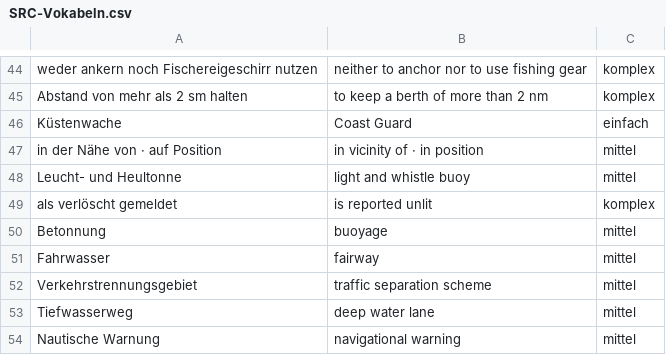
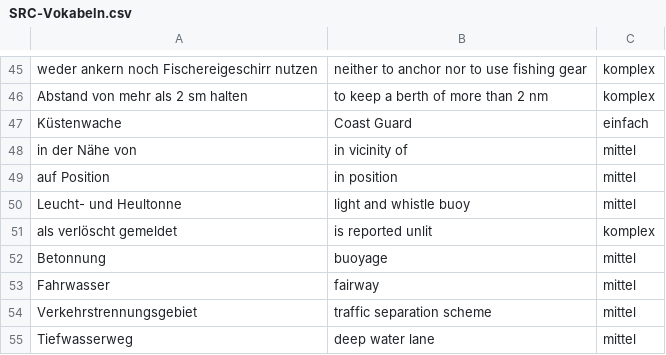
Before and after one commit to florianheinemann/src-vocabulary, a CSV file: SRC-Vokabeln.csv, drawn as a sheet; only a part is shown, gaps mark what is left out; the shorter side is filled out with more unchanged rows; the diff covers the shown part only.

```diff
--- a/SRC-Vokabeln.csv
+++ b/SRC-Vokabeln.csv
@@ -46,3 +47,4 @@ Abstand von mehr als 2 sm halten;to keep a berth of more than 2 nm;komplex
 Küstenwache;Coast Guard;einfach
-in der Nähe von · auf Position;in vicinity of · in position;mittel
+in der Nähe von;in vicinity of;mittel
+auf Position;in position;mittel
 Leucht- und Heultonne;light and whistle buoy;mittel
```
Also changed, not shown: 8 added rows and 14 edited cells elsewhere in this file, 1 other file.
